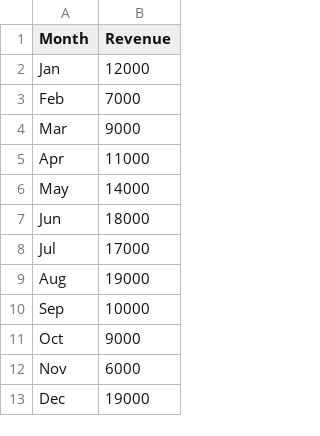
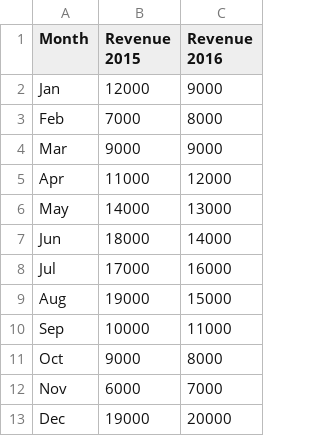
Before and after one commit to eobermuhlner/csv2chart, a CSV file: ch.obermuhlner.csv2chart.example/data/Revenue.csv, drawn as a sheet; the diff names each change by its address in the sheet, - before the commit and + after, or states it on an @@ line.

Commit message:
updated examples

```diff
--- a/ch.obermuhlner.csv2chart.example/data/Revenue.csv
+++ b/ch.obermuhlner.csv2chart.example/data/Revenue.csv
+column C (Revenue 2016), rows 2-13: 9000 | 8000 | 9000 | 12000 | 13000 | 14000 | 16000 | 15000 | 11000 | 8000 | 7000 | 20000
-B1: Revenue
+B1: Revenue 2015
```
Also changed, not shown: 7 other files.
